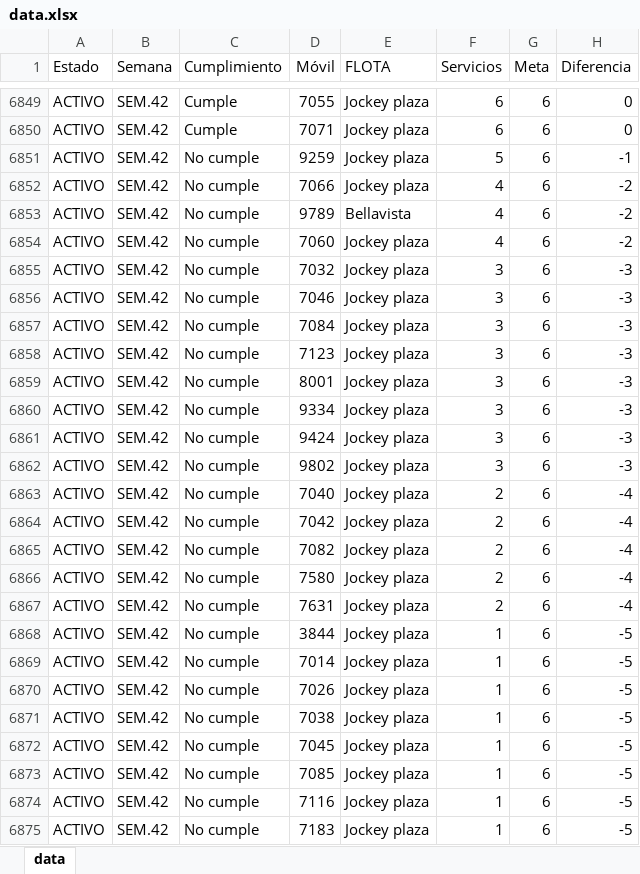
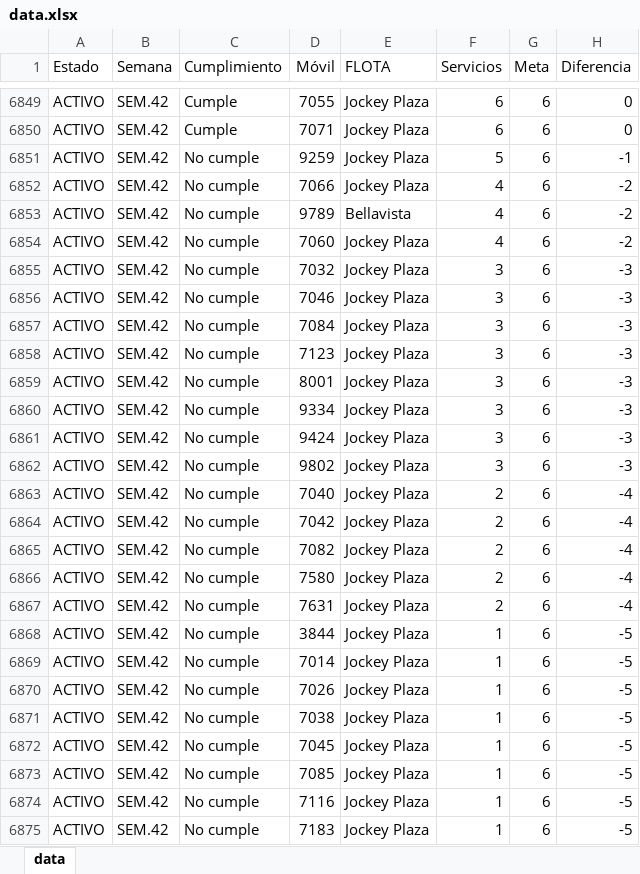
Before and after one commit to CarlosMoscol/directo, an Excel workbook: data.xlsx, sheet data, drawn as a sheet; only a part is shown, gaps mark what is left out; values as stored, in another font and other column widths than the file's, no borders; conditional formats not drawn; the diff covers the shown part only; the diff names each change by its address in the sheet, - before the commit and + after, or states it on an @@ line.

Commit message:
Update data.xlsx

```diff
--- a/data.xlsx (sheet data)
+++ b/data.xlsx (sheet data)
-E6849:E6852 (FLOTA): Jockey plaza
+E6849:E6852 (FLOTA): Jockey Plaza
-E6854:E6875 (FLOTA): Jockey plaza
+E6854:E6875 (FLOTA): Jockey Plaza
```
Also changed, not shown: 53 edited cells elsewhere in this sheet.
